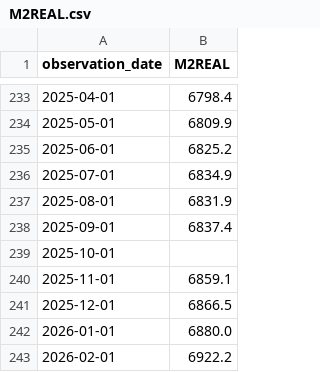
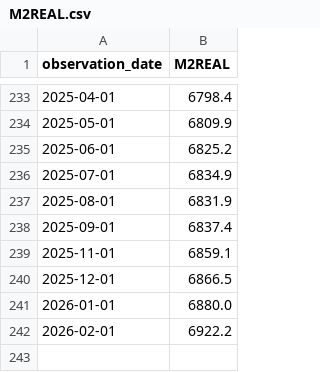
Before and after one commit to noncefn/cycle-app, a CSV file: public/data/M2REAL.csv, drawn as a sheet; only a part is shown, gaps mark what is left out; the diff names each change by its address in the sheet, - before the commit and + after, or states it on an @@ line.

```diff
--- a/public/data/M2REAL.csv
+++ b/public/data/M2REAL.csv
-row 239: 2025-10-01
```
Also changed, not shown: public/data/GlobalCommoditiesIndex.csv, public/data/ICE_BofA_US_HighYield_OAS_2006_2026.csv, 8 other files.
